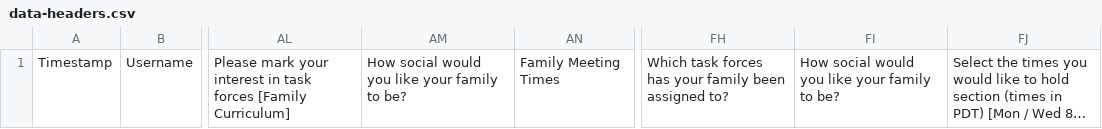
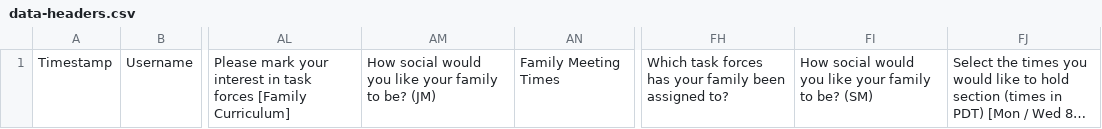
Before and after one commit to shadaj/family-matcher, a CSV file: data-headers.csv, drawn as a sheet; only a part is shown, gaps mark what is left out; long unchanged cells end in …; the diff names each change by its address in the sheet, - before the commit and + after, or states it on an @@ line.

```diff
--- a/data-headers.csv
+++ b/data-headers.csv
-AM1: …to be?
+AM1: …to be? (JM)
-FI1: …to be?
+FI1: …to be? (SM)
```
Also changed, not shown: 1 other file.
